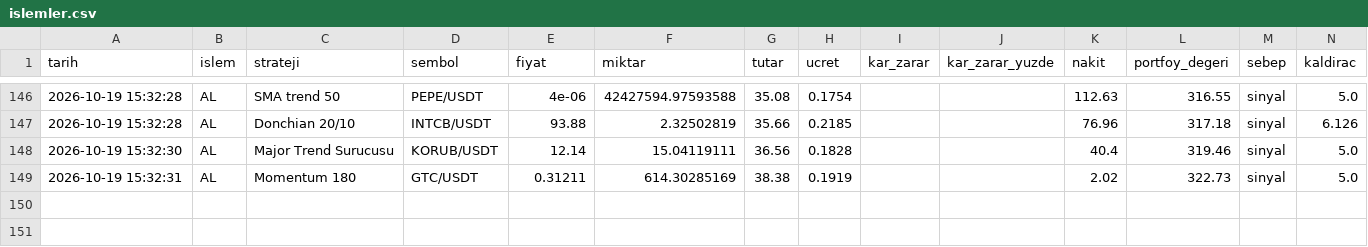
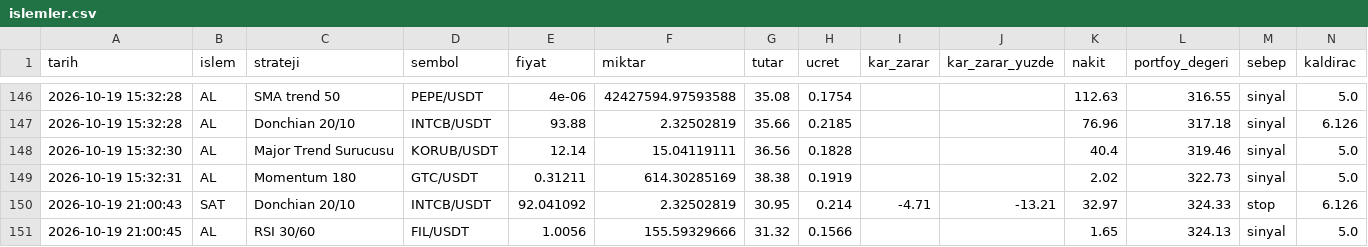
Before and after one commit to KaanBozogluIS/trade-ajani, a CSV file: kaan_trade_panel/cikti/sanal_trader/islemler.csv, drawn as a sheet; only a part is shown, gaps mark what is left out; the diff names each change by its address in the sheet, - before the commit and + after, or states it on an @@ line.

```diff
--- a/kaan_trade_panel/cikti/sanal_trader/islemler.csv
+++ b/kaan_trade_panel/cikti/sanal_trader/islemler.csv
+row 150: 2026-10-19 21:00:43 | SAT | Donchian 20/10 | INTCB/USDT | 92.041092 | 2.32502819 | 30.95 | 0.214 | -4.71 | -13.21 | 32.97 | 324.33 | stop | 6.126
+row 151: 2026-10-19 21:00:45 | AL | RSI 30/60 | FIL/USDT | 1.0056 | 155.59329666 | 31.32 | 0.1566 |  |  | 1.65 | 324.13 | sinyal | 5.0
```
Also changed, not shown: 5 other files.
